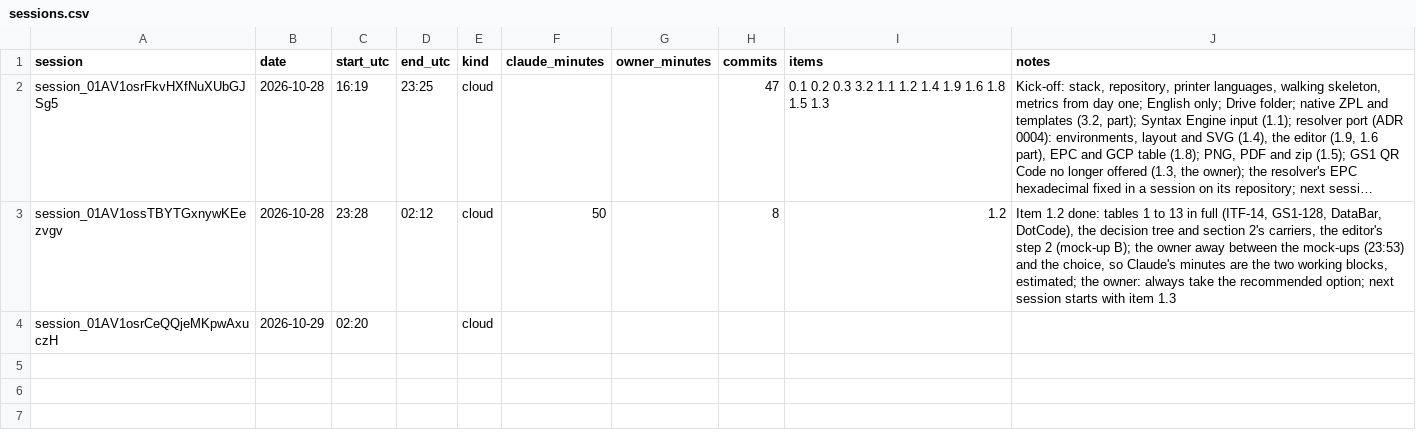
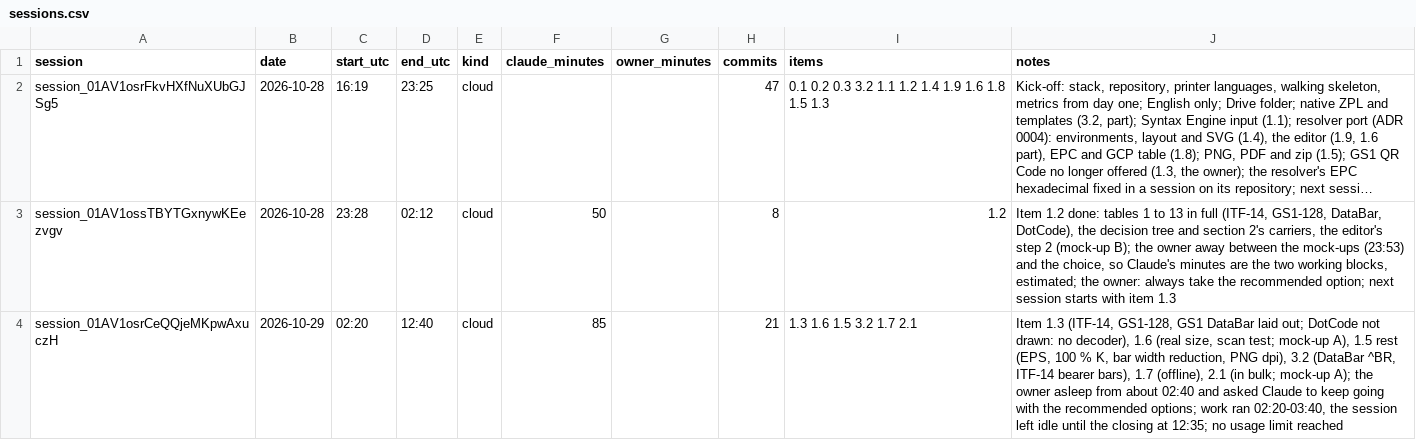
Before and after one commit to ricardomelo/gs1-label-studio, a CSV file: docs/metrics/sessions.csv, drawn as a sheet; long unchanged cells end in …; the diff names each change by its address in the sheet, - before the commit and + after, or states it on an @@ line.

```diff
--- a/docs/metrics/sessions.csv
+++ b/docs/metrics/sessions.csv
-D4 (end_utc): (empty)
+D4 (end_utc): 12:40
-F4 (claude_minutes): (empty)
+F4 (claude_minutes): 85
-H4 (commits): (empty)
+H4 (commits): 21
-I4 (items): (empty)
+I4 (items): 1.3 1.6 1.5 3.2 1.7 2.1
-J4 (notes): (empty)
+J4 (notes): Item 1.3 (ITF-14, GS1-128, GS1 DataBar laid out; DotCode not drawn: no decoder), 1.6 (real size, scan test; mock-up A), 1.5 rest (EPS, 100 % K, bar width reduction, PNG dpi), 3.2 (DataBar ^BR, ITF-14 bearer bars), 1.7 (offline), 2.1 (in bulk; mock-up A); the owner asleep from about 02:40 and asked Claude to keep going with the recommended options; work ran 02:20-03:40, the session left idle until the closing at 12:35; no usage limit reached
```
